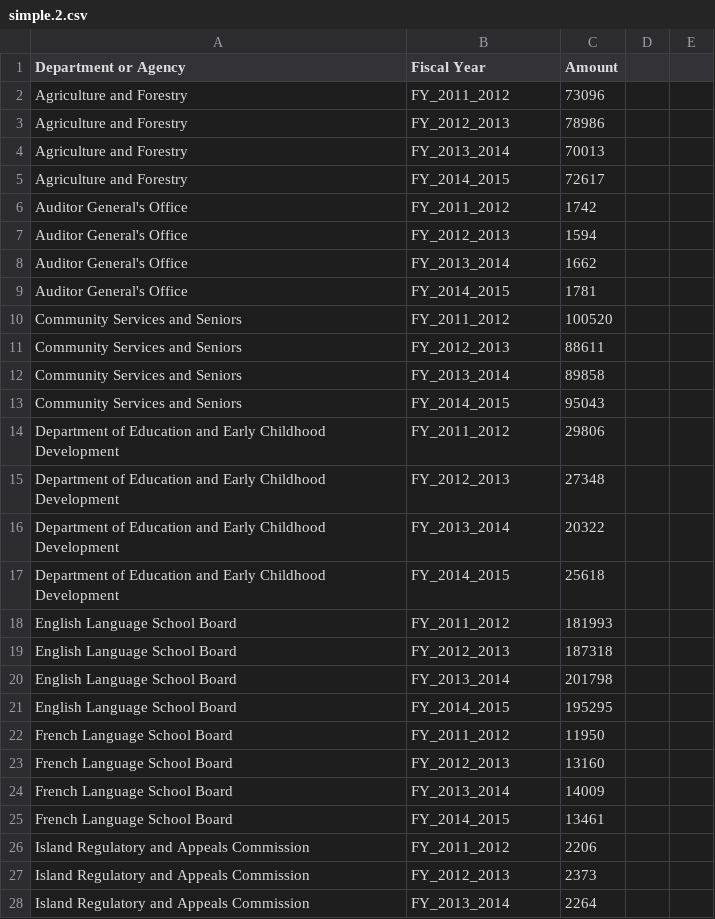
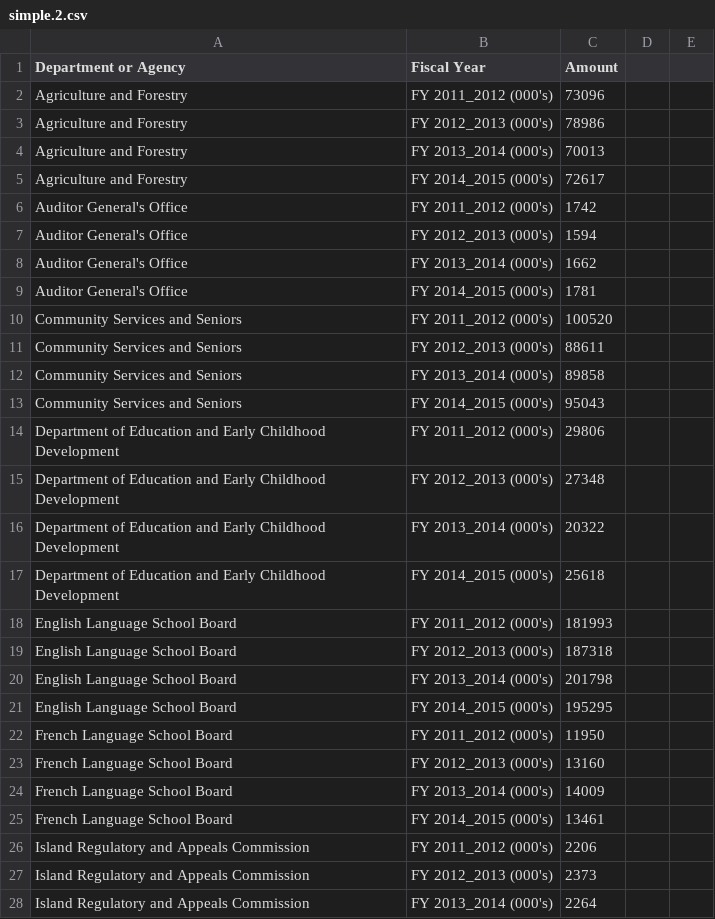
Before and after one commit to codetojoy/Git_Sandbox, a CSV file: data/simple.2.csv, drawn as a sheet; only a part is shown; the diff covers the shown part only.

Commit message:
incremental change as part of a larger frenzy of activity

```diff
--- a/data/simple.2.csv
+++ b/data/simple.2.csv
@@ -1,28 +1,28 @@
 Department or Agency,Fiscal Year,Amount
-Agriculture and Forestry,FY_2011_2012,73096
-Agriculture and Forestry,FY_2012_2013,78986
-Agriculture and Forestry,FY_2013_2014,70013
-Agriculture and Forestry,FY_2014_2015,72617
-Auditor General's Office,FY_2011_2012,1742
-Auditor General's Office,FY_2012_2013,1594
-Auditor General's Office,FY_2013_2014,1662
-Auditor General's Office,FY_2014_2015,1781
-Community Services and Seniors,FY_2011_2012,100520
-Community Services and Seniors,FY_2012_2013,88611
-Community Services and Seniors,FY_2013_2014,89858
-Community Services and Seniors,FY_2014_2015,95043
-Department of Education and Early Childhood Development,FY_2011_2012,29806
-Department of Education and Early Childhood Development,FY_2012_2013,27348
-Department of Education and Early Childhood Development,FY_2013_2014,20322
-Department of Education and Early Childhood Development,FY_2014_2015,25618
-English Language School Board,FY_2011_2012,181993
-English Language School Board,FY_2012_2013,187318
-English Language School Board,FY_2013_2014,201798
-English Language School Board,FY_2014_2015,195295
-French Language School Board,FY_2011_2012,11950
-French Language School Board,FY_2012_2013,13160
-French Language School Board,FY_2013_2014,14009
-French Language School Board,FY_2014_2015,13461
-Island Regulatory and Appeals Commission,FY_2011_2012,2206
-Island Regulatory and Appeals Commission,FY_2012_2013,2373
-Island Regulatory and Appeals Commission,FY_2013_2014,2264
+Agriculture and Forestry,FY 2011_2012 (000's),73096
+Agriculture and Forestry,FY 2012_2013 (000's),78986
+Agriculture and Forestry,FY 2013_2014 (000's),70013
+Agriculture and Forestry,FY 2014_2015 (000's),72617
+Auditor General's Office,FY 2011_2012 (000's),1742
+Auditor General's Office,FY 2012_2013 (000's),1594
+Auditor General's Office,FY 2013_2014 (000's),1662
+Auditor General's Office,FY 2014_2015 (000's),1781
+Community Services and Seniors,FY 2011_2012 (000's),100520
+Community Services and Seniors,FY 2012_2013 (000's),88611
+Community Services and Seniors,FY 2013_2014 (000's),89858
+Community Services and Seniors,FY 2014_2015 (000's),95043
+Department of Education and Early Childhood Development,FY 2011_2012 (000's),29806
+Department of Education and Early Childhood Development,FY 2012_2013 (000's),27348
+Department of Education and Early Childhood Development,FY 2013_2014 (000's),20322
+Department of Education and Early Childhood Development,FY 2014_2015 (000's),25618
+English Language School Board,FY 2011_2012 (000's),181993
+English Language School Board,FY 2012_2013 (000's),187318
+English Language School Board,FY 2013_2014 (000's),201798
+English Language School Board,FY 2014_2015 (000's),195295
+French Language School Board,FY 2011_2012 (000's),11950
+French Language School Board,FY 2012_2013 (000's),13160
+French Language School Board,FY 2013_2014 (000's),14009
+French Language School Board,FY 2014_2015 (000's),13461
+Island Regulatory and Appeals Commission,FY 2011_2012 (000's),2206
+Island Regulatory and Appeals Commission,FY 2012_2013 (000's),2373
+Island Regulatory and Appeals Commission,FY 2013_2014 (000's),2264
```
Also changed, not shown: 129 edited cells elsewhere in this file.
